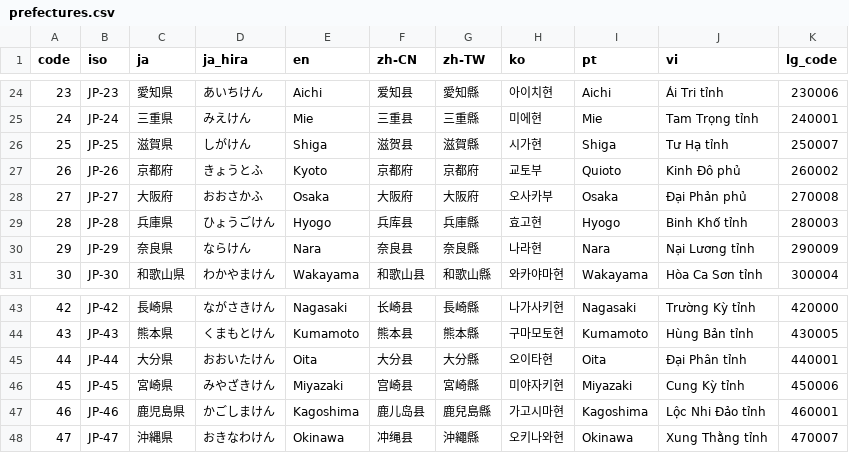
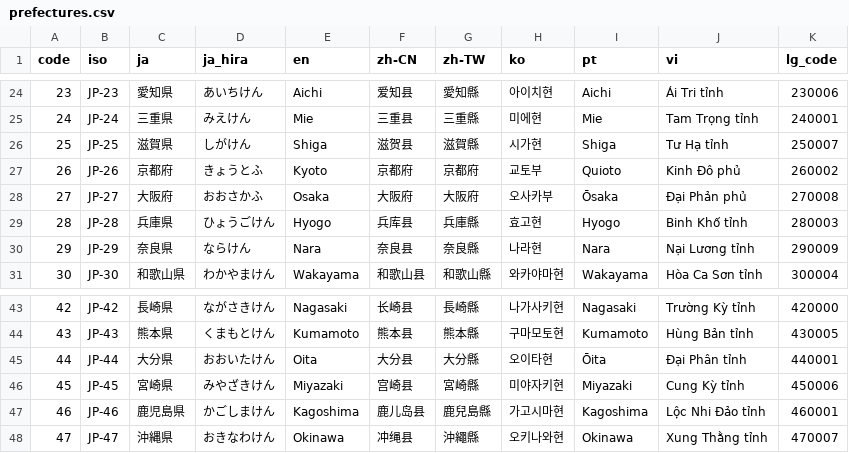
Before and after one commit to toshtag/jp-regions-i18n, a CSV file: data-source/prefectures.csv, drawn as a sheet; only a part is shown, gaps mark what is left out.

Commit message:
fix(data): add macrons for long vowels in pt names (ō/ū)
Apply proper Hepburn macrons to all pt place names via hiragana-based
conversion. Long vowels determined from hiragana reading:
  ō: おお/おう/とう/こう/しょう/ちょう etc.
     e.g. Ōsaka-shi, Tōbetsu-cho, Chōshi-shi, Shōwa-mura
  ū: うう/ゅう/しゅう/ちゅう etc.
     e.g. Chūō-ku, Kitakyūshū-shi, Shūnan-shi

Double-i that are separate syllables (not long vowels) preserved as-is:
  新潟 (にいがた) → Niigata-shi
  新冠 (にいかっぷ) → Niikappu-cho
  飯田 (いいだ) → Iida-shi  (ii treated same as Niigata for PT readers)

Prefectures: 大阪府 → Ōsaka, 大分県 → Ōita

```diff
--- a/data-source/prefectures.csv
+++ b/data-source/prefectures.csv
@@ -27,3 +27,3 @@ code,iso,ja,ja_hira,en,zh-CN,zh-TW,ko,pt,vi,lg_code
 26,JP-26,京都府,きょうとふ,Kyoto,京都府,京都府,교토부,Quioto,Kinh Đô phủ,260002
-27,JP-27,大阪府,おおさかふ,Osaka,大阪府,大阪府,오사카부,Osaka,Đại Phản phủ,270008
+27,JP-27,大阪府,おおさかふ,Osaka,大阪府,大阪府,오사카부,Ōsaka,Đại Phản phủ,270008
 28,JP-28,兵庫県,ひょうごけん,Hyogo,兵库县,兵庫縣,효고현,Hyogo,Binh Khố tỉnh,280003
@@ -44,3 +44,3 @@ code,iso,ja,ja_hira,en,zh-CN,zh-TW,ko,pt,vi,lg_code
 43,JP-43,熊本県,くまもとけん,Kumamoto,熊本县,熊本縣,구마모토현,Kumamoto,Hùng Bản tỉnh,430005
-44,JP-44,大分県,おおいたけん,Oita,大分县,大分縣,오이타현,Oita,Đại Phân tỉnh,440001
+44,JP-44,大分県,おおいたけん,Oita,大分县,大分縣,오이타현,Ōita,Đại Phân tỉnh,440001
 45,JP-45,宮崎県,みやざきけん,Miyazaki,宫崎县,宮崎縣,미야자키현,Miyazaki,Cung Kỳ tỉnh,450006
```
Also changed, not shown: data-source/cities.csv, 4 other files.
